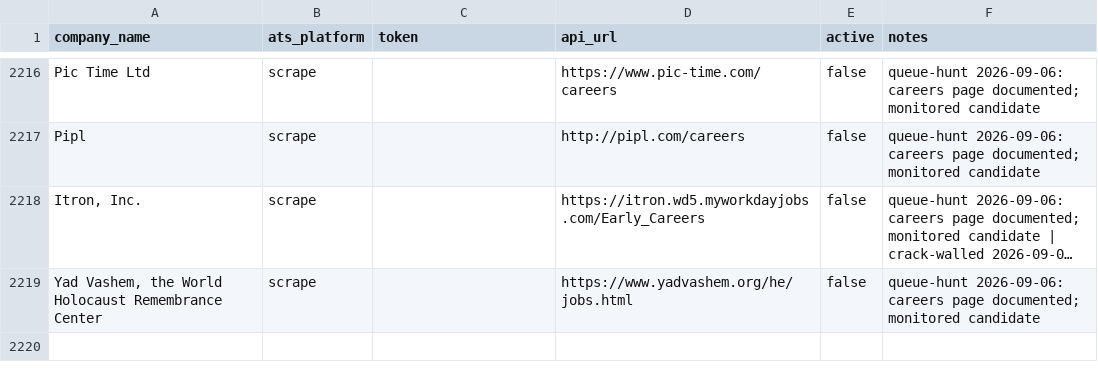
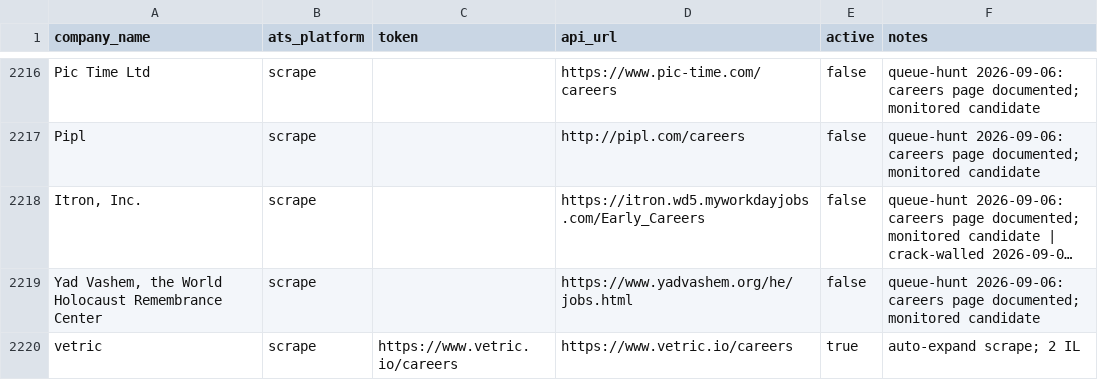
Before and after one commit to AnalystJobsIL/pipeline, a CSV file: companies.csv, drawn as a sheet; only a part is shown, gaps mark what is left out; long unchanged cells end in ….

Commit message:
auto-expand: crack more companies 2026-09-06T01:20 (schedule run 33994553158) [skip ci] (row-merged)

```diff
--- a/companies.csv
+++ b/companies.csv
@@ -2219 +2219,2 @@ Pipl,scrape,,http://pipl.com/careers,false,queue-hunt 2026-09-06: careers page d
 "Yad Vashem, the World Holocaust Remembrance Center",scrape,,https://www.yadvashem.org/he/jobs.html,false,queue-hunt 2026-09-06: careers page documented; monitored candidate
+vetric,scrape,https://www.vetric.io/careers,https://www.vetric.io/careers,true,auto-expand scrape; 2 IL
```
Also changed, not shown: 4 other files.
